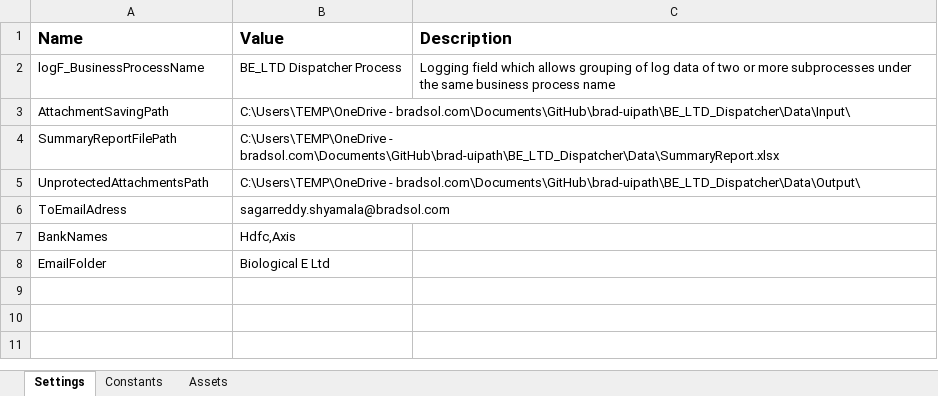
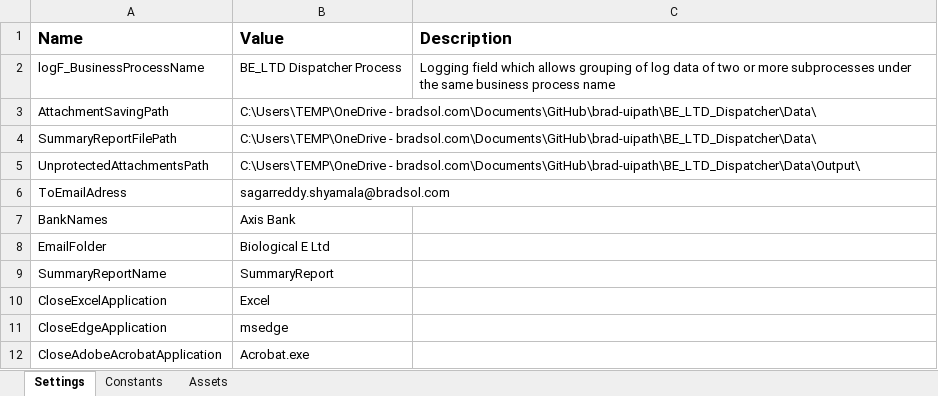
Before and after one commit to rbhattad31/brad-uipath, an Excel workbook: BE_LTD_Dispatcher/Data/Config.xlsx, sheet Settings, drawn as a sheet; values as stored, in another font and other column widths than the file's, no borders; the diff names each change by its address in the sheet, - before the commit and + after, or states it on an @@ line.

```diff
--- a/BE_LTD_Dispatcher/Data/Config.xlsx (sheet Settings)
+++ b/BE_LTD_Dispatcher/Data/Config.xlsx (sheet Settings)
-B3 (Value): C:\Users\TEMP\OneDrive - bradsol.com\Documents\GitHub\brad-uipath\BE_LTD_Dispatcher\Data\Input\
+B3 (Value): C:\Users\TEMP\OneDrive - bradsol.com\Documents\GitHub\brad-uipath\BE_LTD_Dispatcher\Data\
-B4 (Value): C:\Users\TEMP\OneDrive - bradsol.com\Documents\GitHub\brad-uipath\BE_LTD_Dispatcher\Data\SummaryReport.xlsx
+B4 (Value): C:\Users\TEMP\OneDrive - bradsol.com\Documents\GitHub\brad-uipath\BE_LTD_Dispatcher\Data\
-B7 (Value): Hdfc,Axis
+B7 (Value): Axis Bank
+row 9: SummaryReportName | SummaryReport
+row 10: CloseExcelApplication | Excel
+row 11: CloseEdgeApplication | msedge
+row 12: CloseAdobeAcrobatApplication | Acrobat.exe
```
Also changed, not shown: 44 other files.
